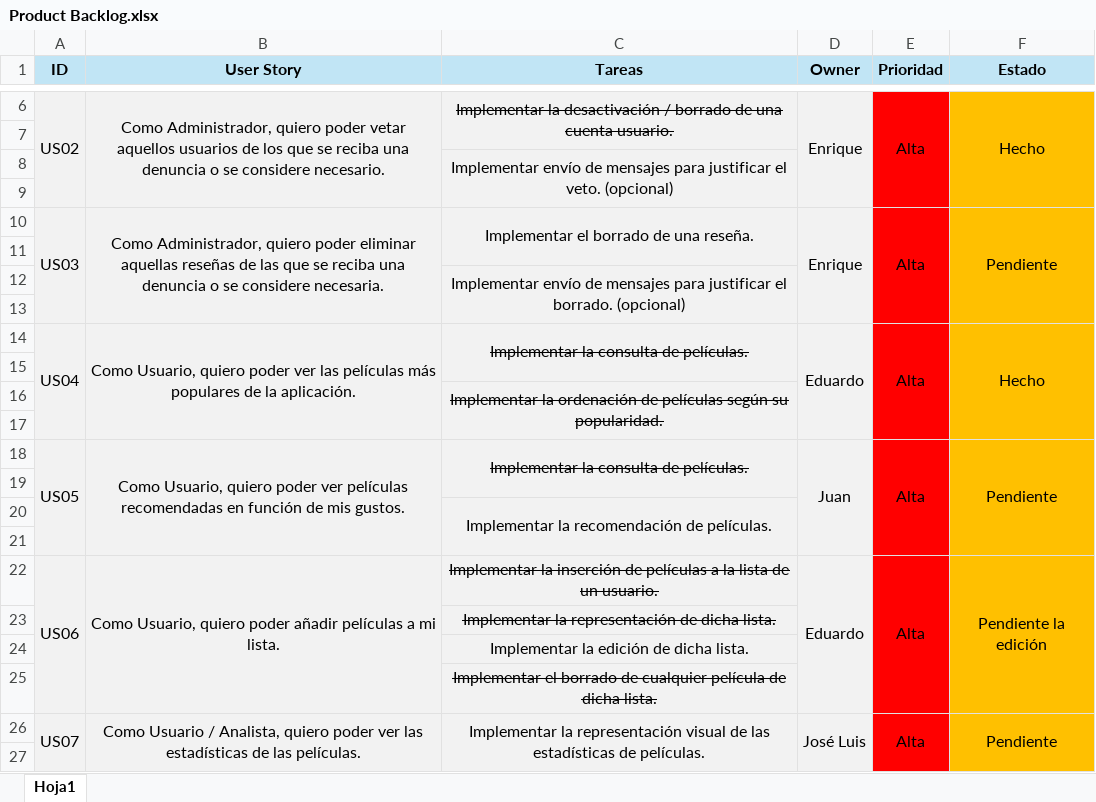
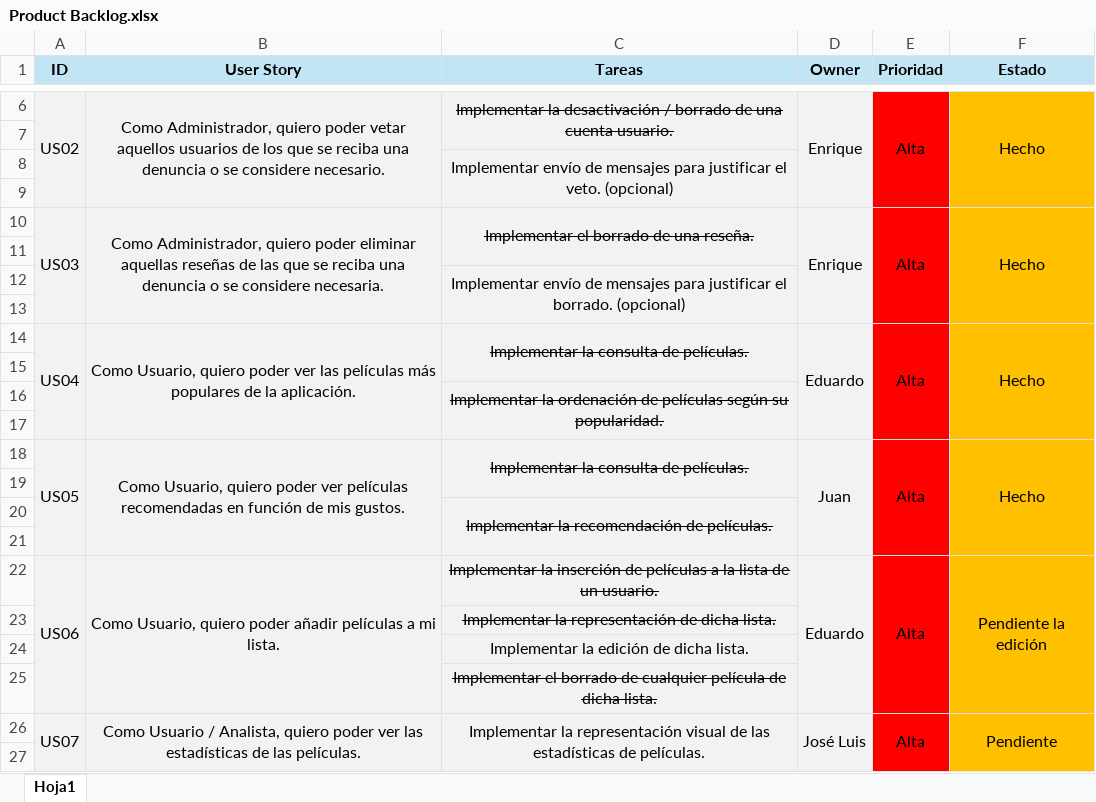
Before and after one commit to jacegar/ArkhamMovies, an Excel workbook: ToDo/Product Backlog.xlsx, sheet Hoja1, drawn as a sheet; only a part is shown, gaps mark what is left out; values as stored, in another font and other column widths than the file's, no borders; the diff names each change by its address in the sheet, - before the commit and + after, or states it on an @@ line.

Commit message:
Product Backlog actualizado

```diff
--- a/ToDo/Product Backlog.xlsx (sheet Hoja1)
+++ b/ToDo/Product Backlog.xlsx (sheet Hoja1)
-C10 strikethrough: off
+C10 strikethrough: on
-F10 (Estado): Pendiente
+F10 (Estado): Hecho
-F18 (Estado): Pendiente
+F18 (Estado): Hecho
-C20 strikethrough: off
+C20 strikethrough: on
```
